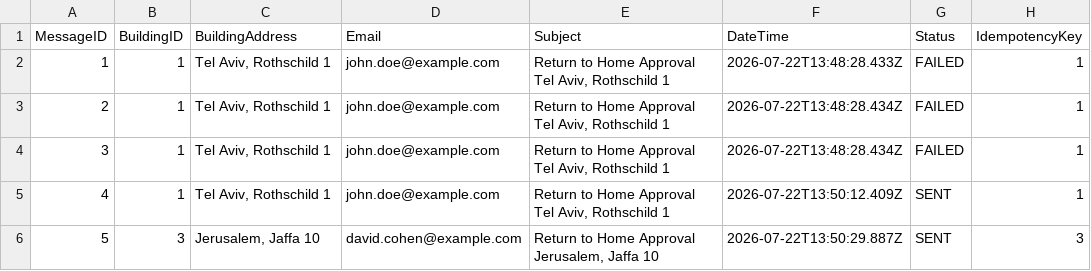
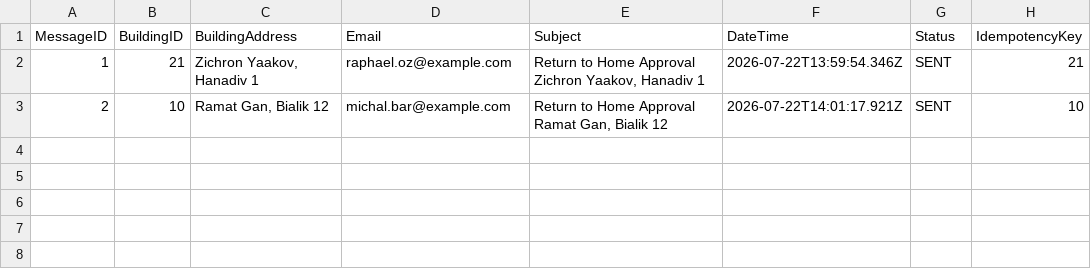
Before and after one commit to rivka414/Architecture_Administrator_helpdesk, a CSV file: data/notifications.csv, drawn as a sheet.

```diff
--- a/data/notifications.csv
+++ b/data/notifications.csv
@@ -1,6 +1,3 @@
 MessageID,BuildingID,BuildingAddress,Email,Subject,DateTime,Status,IdempotencyKey
-1,1,"Tel Aviv, Rothschild 1",john.doe@example.com,"Return to Home Approval Tel Aviv, Rothschild 1",2026-07-22T13:48:28.433Z,FAILED,1
-2,1,"Tel Aviv, Rothschild 1",john.doe@example.com,"Return to Home Approval Tel Aviv, Rothschild 1",2026-07-22T13:48:28.434Z,FAILED,1
-3,1,"Tel Aviv, Rothschild 1",john.doe@example.com,"Return to Home Approval Tel Aviv, Rothschild 1",2026-07-22T13:48:28.434Z,FAILED,1
-4,1,"Tel Aviv, Rothschild 1",john.doe@example.com,"Return to Home Approval Tel Aviv, Rothschild 1",2026-07-22T13:50:12.409Z,SENT,1
-5,3,"Jerusalem, Jaffa 10",david.cohen@example.com,"Return to Home Approval Jerusalem, Jaffa 10",2026-07-22T13:50:29.887Z,SENT,3
+1,21,"Zichron Yaakov, Hanadiv 1",raphael.oz@example.com,"Return to Home Approval Zichron Yaakov, Hanadiv 1",2026-07-22T13:59:54.346Z,SENT,21
+2,10,"Ramat Gan, Bialik 12",michal.bar@example.com,"Return to Home Approval Ramat Gan, Bialik 12",2026-07-22T14:01:17.921Z,SENT,10
```
Also changed, not shown: 9 other files.
